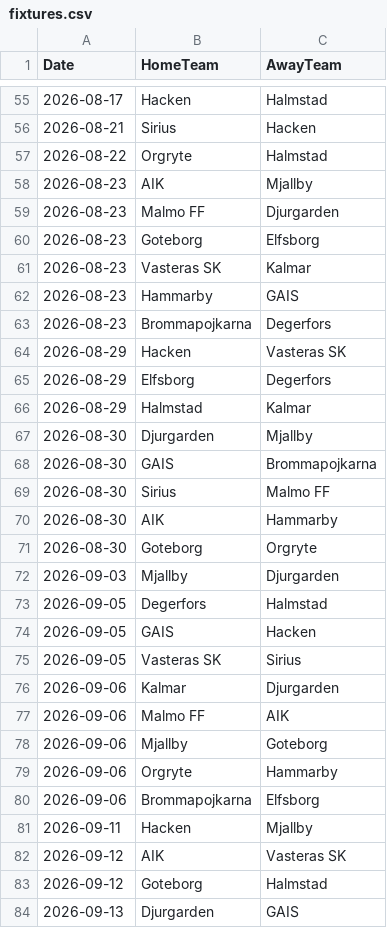
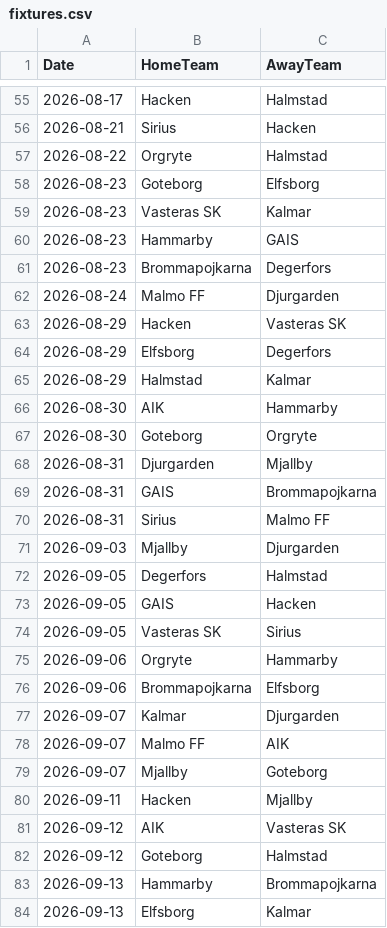
Before and after one commit to JCA374/allsvenskan-v2, a CSV file: data/clean/fixtures.csv, drawn as a sheet; only a part is shown, gaps mark what is left out; the shorter side is filled out with more unchanged rows; removed rows and columns are numbered as before the commit, all else as after; the diff covers the shown part only; the diff names each change by its address in the sheet, - before the commit and + after, or states it on an @@ line.

```diff
--- a/data/clean/fixtures.csv
+++ b/data/clean/fixtures.csv
-row 58: 2026-08-23 | AIK | Mjallby
-row 59: 2026-08-23 | Malmo FF | Djurgarden
+row 62: 2026-08-24 | Malmo FF | Djurgarden
-row 67: 2026-08-30 | Djurgarden | Mjallby
-row 68: 2026-08-30 | GAIS | Brommapojkarna
-row 69: 2026-08-30 | Sirius | Malmo FF
+row 68: 2026-08-31 | Djurgarden | Mjallby
+row 69: 2026-08-31 | GAIS | Brommapojkarna
+row 70: 2026-08-31 | Sirius | Malmo FF
-row 76: 2026-09-06 | Kalmar | Djurgarden
-row 77: 2026-09-06 | Malmo FF | AIK
-row 78: 2026-09-06 | Mjallby | Goteborg
+row 77: 2026-09-07 | Kalmar | Djurgarden
+row 78: 2026-09-07 | Malmo FF | AIK
+row 79: 2026-09-07 | Mjallby | Goteborg
-row 84: 2026-09-13 | Djurgarden | GAIS
```
Also changed, not shown: 5 added rows and 3 removed rows elsewhere in this file, data/clean/upcoming_fixtures.csv, data/processed/team_stats.csv, 2 other files.
